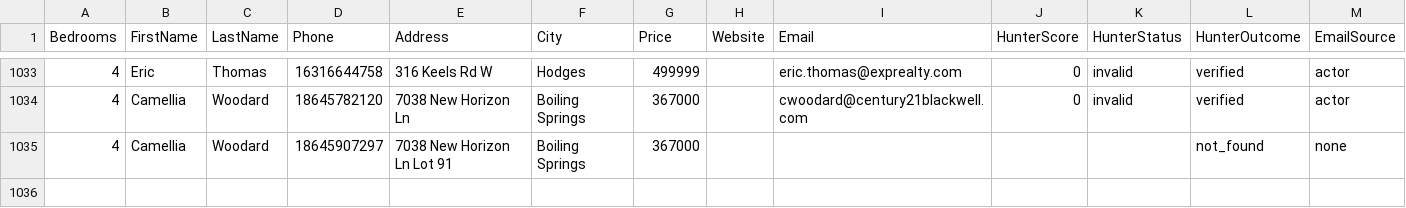
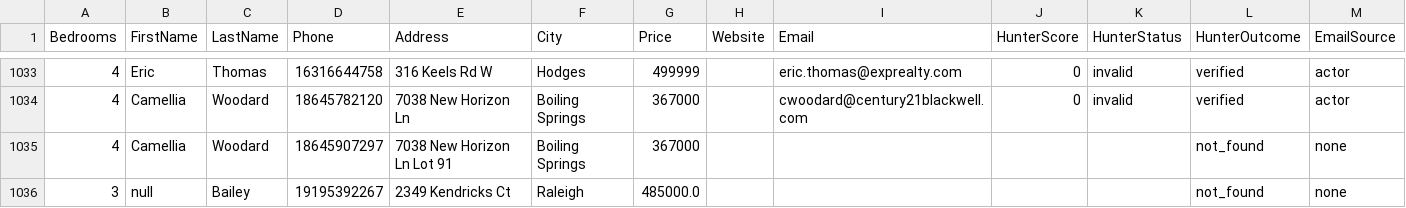
Before and after one commit to alimoh8764-glitch/Apify-Email-1, a CSV file: data_actor2/FBleads.csv, drawn as a sheet; only a part is shown, gaps mark what is left out; the diff names each change by its address in the sheet, - before the commit and + after, or states it on an @@ line.

Commit message:
Update FBleads.csv

```diff
--- a/data_actor2/FBleads.csv
+++ b/data_actor2/FBleads.csv
+row 1036: 3 | null | Bailey | 19195392267 | 2349 Kendricks Ct | Raleigh | 485000.0 |  |  |  |  | not_found | none
```
